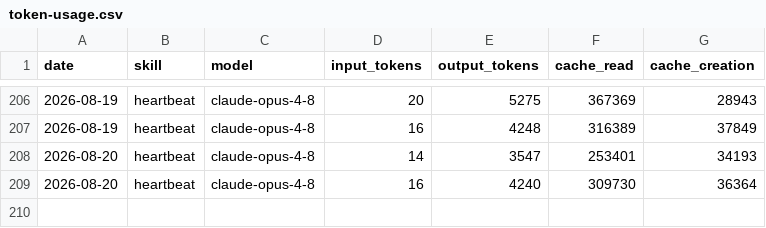
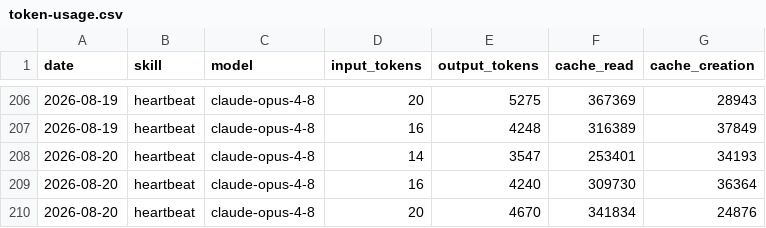
Before and after one commit to swarm-ai-research/aeon-atlas, a CSV file: memory/token-usage.csv, drawn as a sheet; only a part is shown, gaps mark what is left out.

Commit message:
chore(heartbeat): auto-commit 2026-08-20

```diff
--- a/memory/token-usage.csv
+++ b/memory/token-usage.csv
@@ -209 +209,2 @@ date,skill,model,input_tokens,output_tokens,cache_read,cache_creation
 2026-08-20,heartbeat,claude-opus-4-8,16,4240,309730,36364
+2026-08-20,heartbeat,claude-opus-4-8,20,4670,341834,24876
```
Also changed, not shown: 3 other files.
